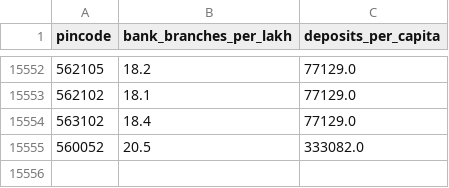
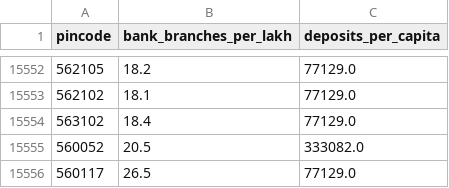
Before and after one commit to Raghotham-harish/paisa-map, a CSV file: paisamap-etl/data/raw/bank_deposits.csv, drawn as a sheet; only a part is shown, gaps mark what is left out; the diff names each change by its address in the sheet, - before the commit and + after, or states it on an @@ line.

```diff
--- a/paisamap-etl/data/raw/bank_deposits.csv
+++ b/paisamap-etl/data/raw/bank_deposits.csv
+row 15556: 560117 | 26.5 | 77129.0
```
Also changed, not shown: paisamap-etl/data/output/batch_enrich_log.csv, paisamap-etl/data/raw/financial_inclusion.csv, 11 other files.
